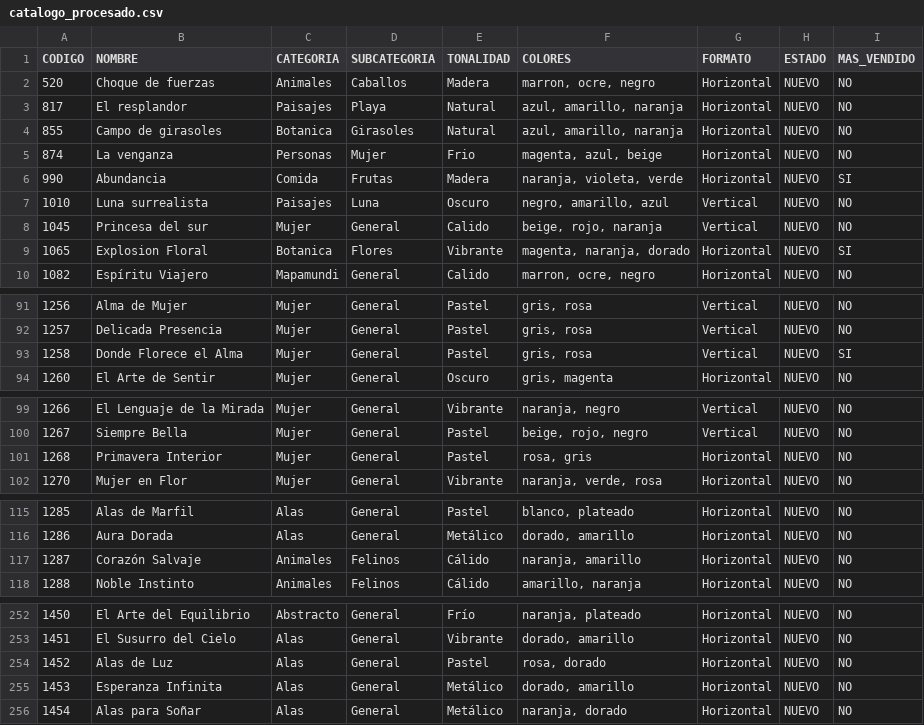
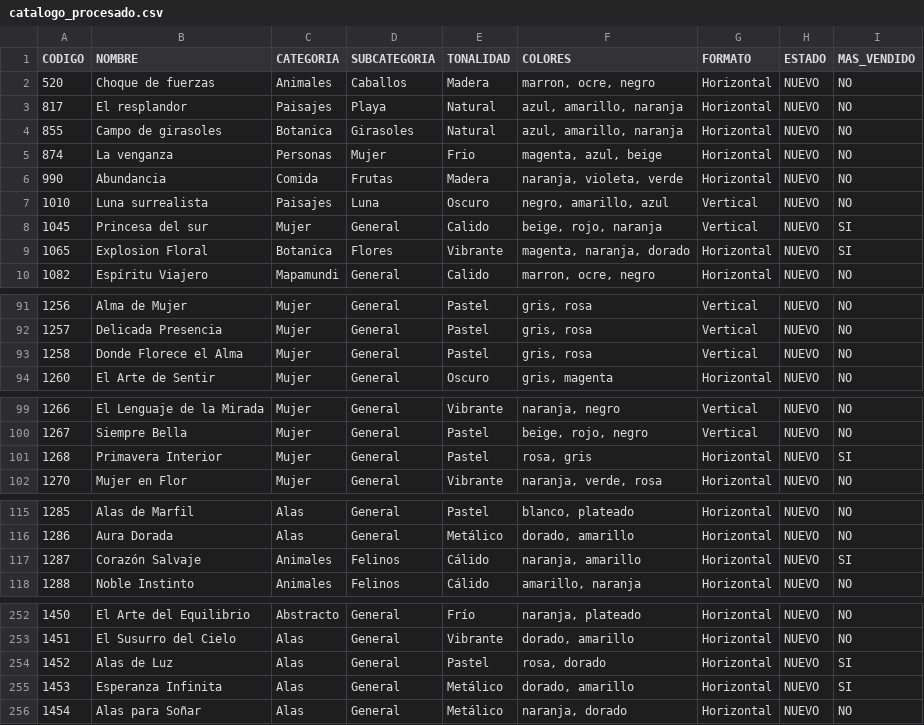
Before and after one commit to Decupopart/decu-catalogo, a CSV file: catalogo_procesado.csv, drawn as a sheet; only a part is shown, gaps mark what is left out; the diff covers the shown part only.

Commit message:
Update catalogo_procesado.csv

```diff
--- a/catalogo_procesado.csv
+++ b/catalogo_procesado.csv
@@ -5,5 +5,5 @@
 874;La venganza;Personas;Mujer;Frio;magenta, azul, beige;Horizontal;NUEVO;NO
-990;Abundancia;Comida;Frutas;Madera;naranja, violeta, verde;Horizontal;NUEVO;SI
+990;Abundancia;Comida;Frutas;Madera;naranja, violeta, verde;Horizontal;NUEVO;NO
 1010;Luna surrealista;Paisajes;Luna;Oscuro;negro, amarillo, azul;Vertical;NUEVO;NO
-1045;Princesa del sur;Mujer;General;Calido;beige, rojo, naranja;Vertical;NUEVO;NO
+1045;Princesa del sur;Mujer;General;Calido;beige, rojo, naranja;Vertical;NUEVO;SI
 1065;Explosion Floral;Botanica;Flores;Vibrante;magenta, naranja, dorado;Horizontal;NUEVO;SI
@@ -92,3 +92,3 @@
 1257;Delicada Presencia;Mujer;General;Pastel;gris, rosa;Vertical;NUEVO;NO
-1258;Donde Florece el Alma;Mujer;General;Pastel;gris, rosa;Vertical;NUEVO;SI
+1258;Donde Florece el Alma;Mujer;General;Pastel;gris, rosa;Vertical;NUEVO;NO
 1260;El Arte de Sentir;Mujer;General;Oscuro;gris, magenta;Horizontal;NUEVO;NO
@@ -100,3 +100,3 @@
 1267;Siempre Bella;Mujer;General;Pastel;beige, rojo, negro;Vertical;NUEVO;NO
-1268;Primavera Interior;Mujer;General;Pastel;rosa, gris;Horizontal;NUEVO;NO
+1268;Primavera Interior;Mujer;General;Pastel;rosa, gris;Horizontal;NUEVO;SI
 1270;Mujer en Flor;Mujer;General;Vibrante;naranja, verde, rosa;Horizontal;NUEVO;NO
@@ -116,3 +116,3 @@
 1286;Aura Dorada;Alas;General;Metálico;dorado, amarillo;Horizontal;NUEVO;NO
-1287;Corazón Salvaje;Animales;Felinos;Cálido;naranja, amarillo;Horizontal;NUEVO;NO
+1287;Corazón Salvaje;Animales;Felinos;Cálido;naranja, amarillo;Horizontal;NUEVO;SI
 1288;Noble Instinto;Animales;Felinos;Cálido;amarillo, naranja;Horizontal;NUEVO;NO
@@ -253,4 +253,4 @@
 1451;El Susurro del Cielo;Alas;General;Vibrante;dorado, amarillo;Horizontal;NUEVO;NO
-1452;Alas de Luz;Alas;General;Pastel;rosa, dorado;Horizontal;NUEVO;NO
-1453;Esperanza Infinita;Alas;General;Metálico;dorado, amarillo;Horizontal;NUEVO;NO
+1452;Alas de Luz;Alas;General;Pastel;rosa, dorado;Horizontal;NUEVO;SI
+1453;Esperanza Infinita;Alas;General;Metálico;dorado, amarillo;Horizontal;NUEVO;SI
 1454;Alas para Soñar;Alas;General;Metálico;naranja, dorado;Horizontal;NUEVO;NO
```
Also changed, not shown: 32 edited cells elsewhere in this file.
